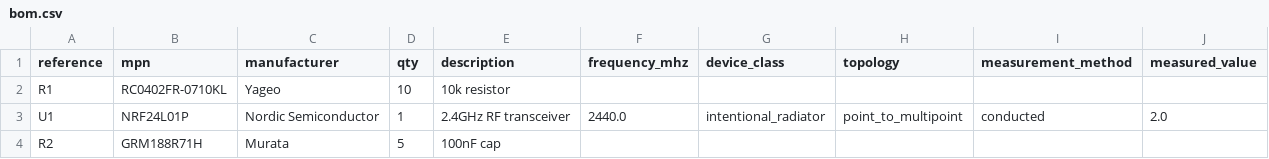
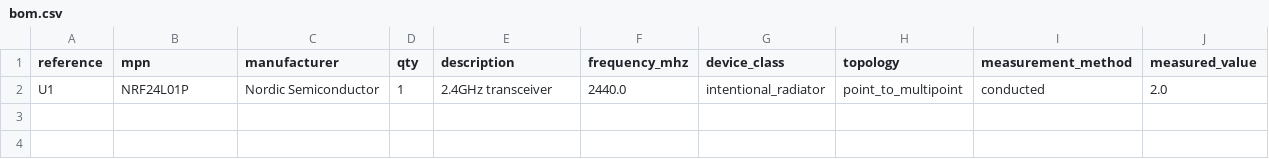
Before and after one commit to spriyads-vault/crado-live-fire-test, a CSV file: hw/bom.csv, drawn as a sheet.

Commit message:
NRF24L01P at 2.0 W

```diff
--- a/hw/bom.csv
+++ b/hw/bom.csv
@@ -1,4 +1,2 @@
 reference,mpn,manufacturer,qty,description,frequency_mhz,device_class,topology,measurement_method,measured_value
-R1,RC0402FR-0710KL,Yageo,10,10k resistor,,,,,
-U1,NRF24L01P,Nordic Semiconductor,1,2.4GHz RF transceiver,2440.0,intentional_radiator,point_to_multipoint,conducted,2.0
-R2,GRM188R71H,Murata,5,100nF cap,,,,,
+U1,NRF24L01P,Nordic Semiconductor,1,2.4GHz transceiver,2440.0,intentional_radiator,point_to_multipoint,conducted,2.0
```
